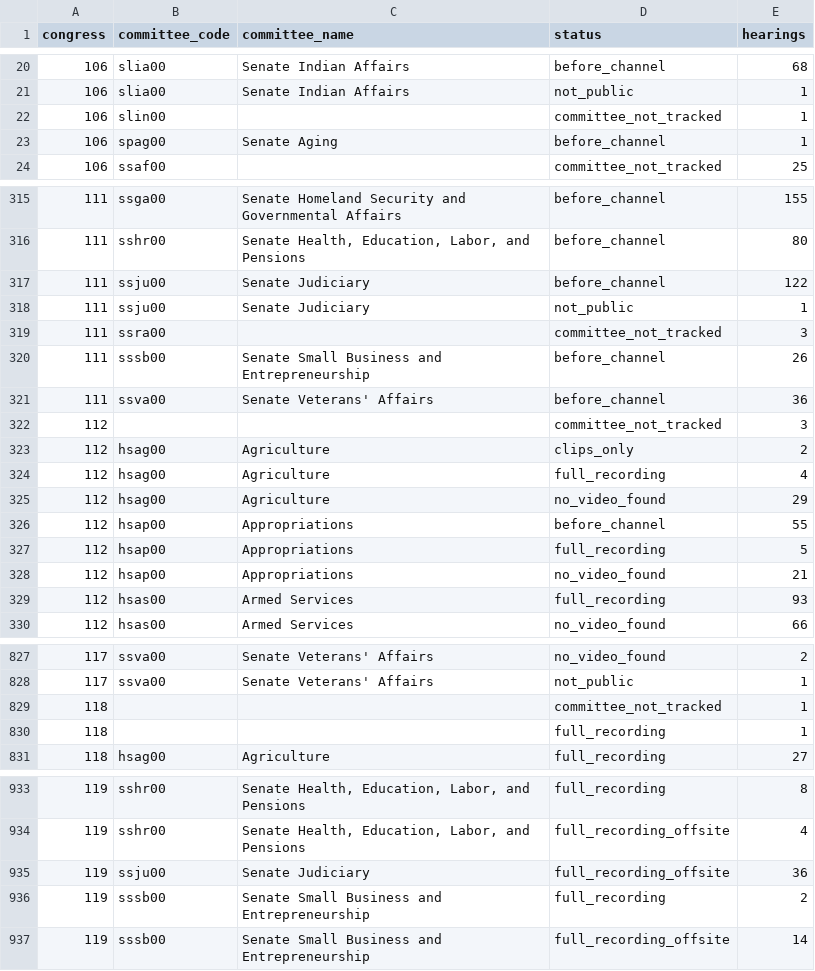
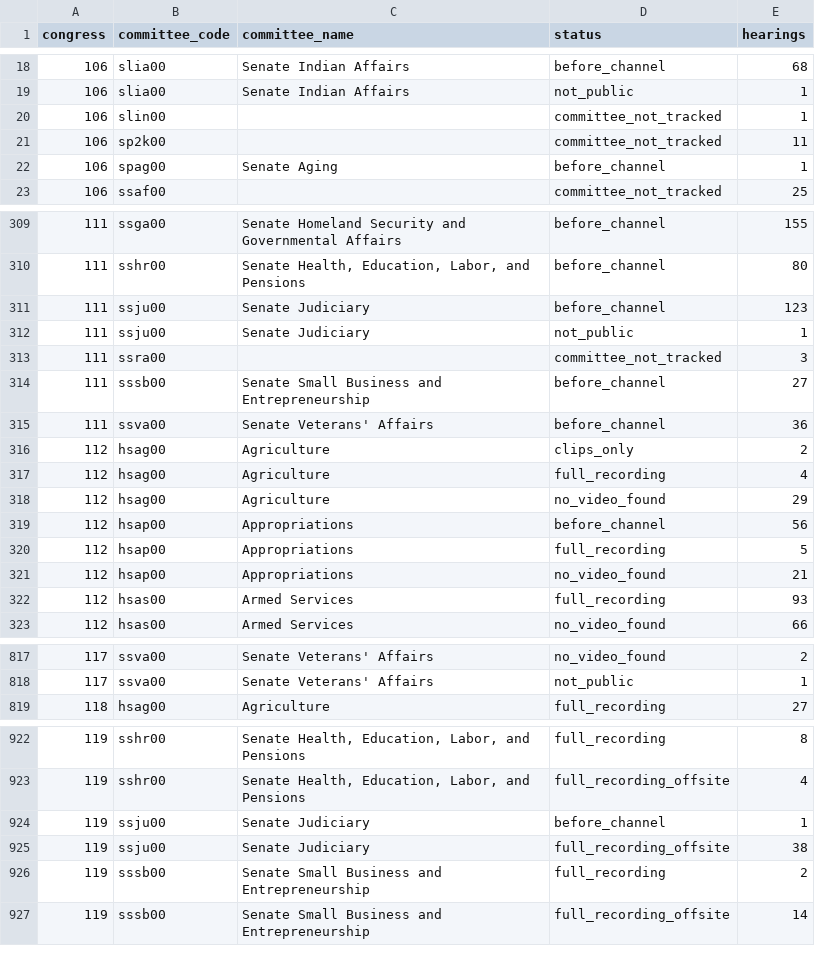
Before and after one commit to civictechdc/congressional-tech, a CSV file: apps/committee_youtube/data/gpo_hearing_video_coverage.csv, drawn as a sheet; only a part is shown, gaps mark what is left out; the diff covers the shown part only.

```diff
--- a/apps/committee_youtube/data/gpo_hearing_video_coverage.csv
+++ b/apps/committee_youtube/data/gpo_hearing_video_coverage.csv
@@ -22,2 +20,3 @@ congress,committee_code,committee_name,status,hearings
 106,slin00,,committee_not_tracked,1
+106,sp2k00,,committee_not_tracked,11
 106,spag00,Senate Aging,before_channel,1
@@ -316,8 +310,7 @@ congress,committee_code,committee_name,status,hearings
 111,sshr00,"Senate Health, Education, Labor, and Pensions",before_channel,80
-111,ssju00,Senate Judiciary,before_channel,122
+111,ssju00,Senate Judiciary,before_channel,123
 111,ssju00,Senate Judiciary,not_public,1
 111,ssra00,,committee_not_tracked,3
-111,sssb00,Senate Small Business and Entrepreneurship,before_channel,26
+111,sssb00,Senate Small Business and Entrepreneurship,before_channel,27
 111,ssva00,Senate Veterans' Affairs,before_channel,36
-112,,,committee_not_tracked,3
 112,hsag00,Agriculture,clips_only,2
@@ -325,3 +318,3 @@ congress,committee_code,committee_name,status,hearings
 112,hsag00,Agriculture,no_video_found,29
-112,hsap00,Appropriations,before_channel,55
+112,hsap00,Appropriations,before_channel,56
 112,hsap00,Appropriations,full_recording,5
@@ -828,4 +818,2 @@ congress,committee_code,committee_name,status,hearings
 117,ssva00,Senate Veterans' Affairs,not_public,1
-118,,,committee_not_tracked,1
-118,,,full_recording,1
 118,hsag00,Agriculture,full_recording,27
@@ -934,3 +923,4 @@ congress,committee_code,committee_name,status,hearings
 119,sshr00,"Senate Health, Education, Labor, and Pensions",full_recording_offsite,4
-119,ssju00,Senate Judiciary,full_recording_offsite,36
+119,ssju00,Senate Judiciary,before_channel,1
+119,ssju00,Senate Judiciary,full_recording_offsite,38
 119,sssb00,Senate Small Business and Entrepreneurship,full_recording,2
```
Also changed, not shown: 2 added rows, 11 removed rows and 49 edited cells elsewhere in this file, 2 other files.
